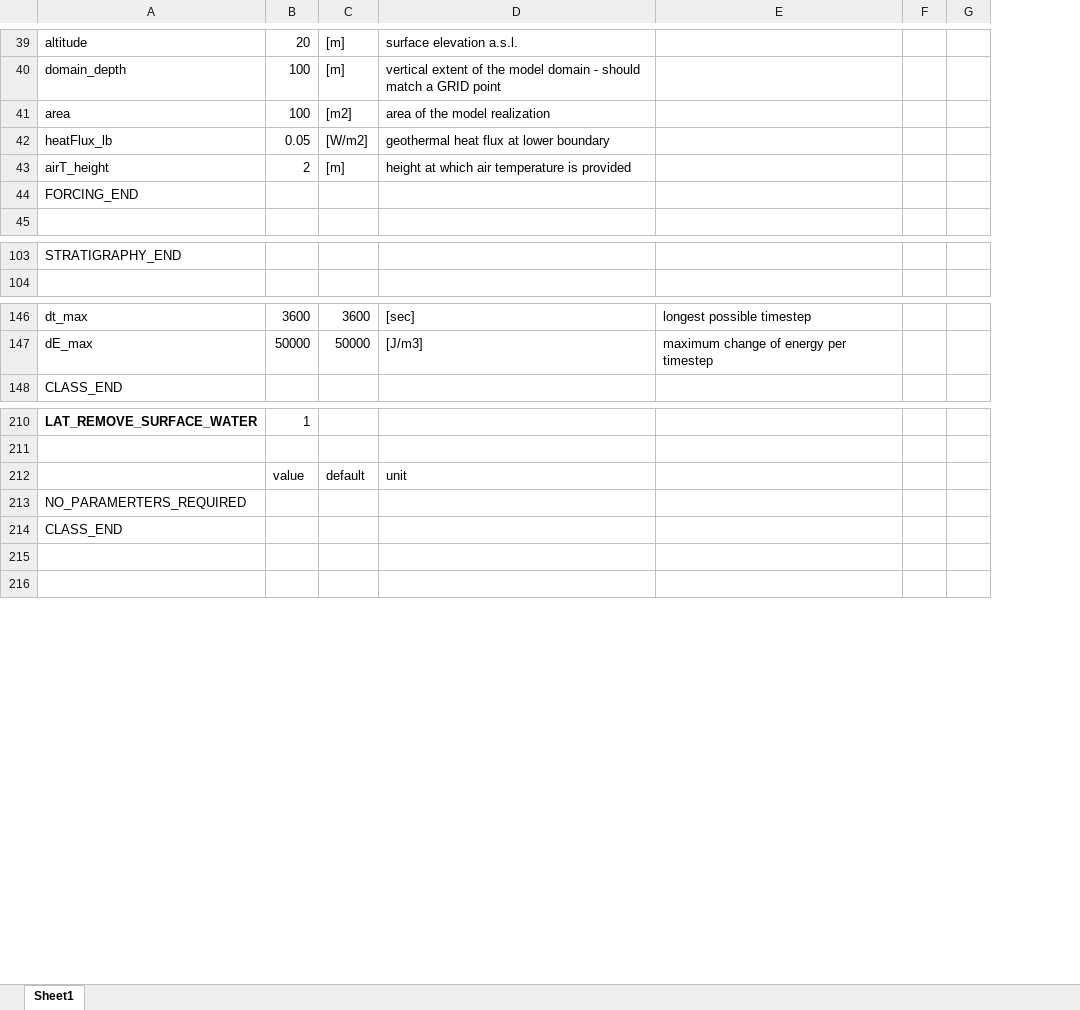
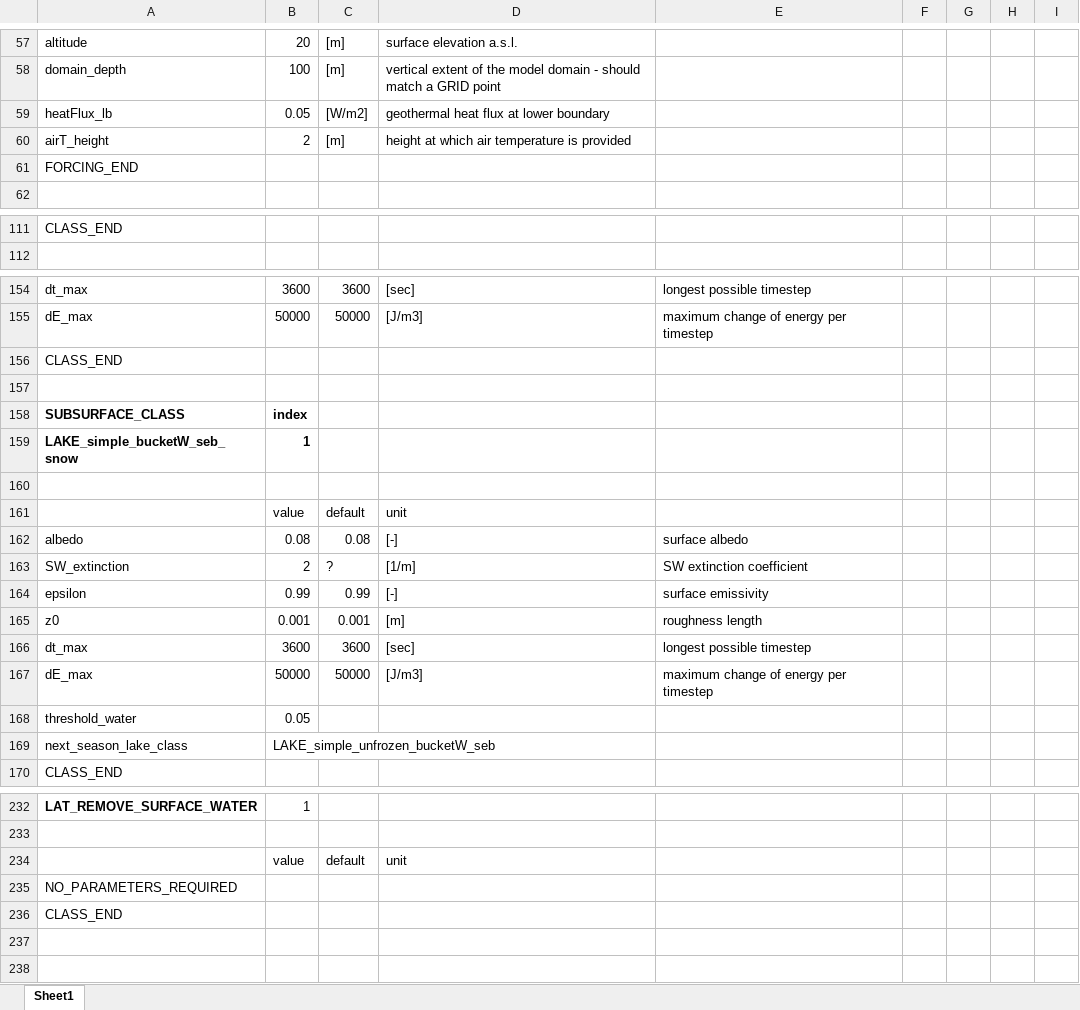
Before and after one commit to CryoGrid/CryoGridCommunity_source, an Excel workbook: param_file_templates/Excel/GROUND_freezeC_bucketW_Xice_seb_snow.xlsx, sheet Sheet1, drawn as a sheet; only a part is shown, gaps mark what is left out; values as stored, in another font and other column widths than the file's, no borders; removed rows and columns are numbered as before the commit, all else as after; the diff covers the shown part only; the diff names each change by its address in the sheet, - before the commit and + after, or states it on an @@ line.

Commit message:
some step to finalization of release 2.0
KarraPainter freeze curve implemented everywhere
-bug resublimation frozen snow-free ground fixes
-restart BUILDER class implemented
-forcing path in FORICNg classes must be provided
-work-around for spin-up with continuous timestep

```diff
--- a/param_file_templates/Excel/GROUND_freezeC_bucketW_Xice_seb_snow.xlsx (sheet Sheet1)
+++ b/param_file_templates/Excel/GROUND_freezeC_bucketW_Xice_seb_snow.xlsx (sheet Sheet1)
+column F, empty
+column I, empty
-row 41: area | 100 | [m2] | area of the model realization
-A111: STRATIGRAPHY_END
+A111: CLASS_END
+row 156: CLASS_END
+row 157: (empty)
+row 158: SUBSURFACE_CLASS | index
+row 159: LAKE_simple_bucketW_seb_snow | 1
+row 160: (empty)
+row 161:  | value | default | unit
+row 162: albedo | 0.08 | 0.08 | [-] | surface albedo
+row 163: SW_extinction | 2 | ? | [1/m] | SW extinction coefficient
+row 164: epsilon | 0.99 | 0.99 | [-] | surface emissivity
+row 165: z0 | 0.001 | 0.001 | [m] | roughness length
+row 166: dt_max | 3600 | 3600 | [sec] | longest possible timestep
+row 167: dE_max | 50000 | 50000 | [J/m3] | maximum change of energy per timestep
+row 168: threshold_water | 0.05
+row 169: next_season_lake_class | LAKE_simple_unfrozen_bucketW_seb
-A235: NO_PARAMERTERS_REQUIRED
+A235: NO_PARAMETERS_REQUIRED
```
Also changed, not shown: 50 added rows, 41 removed rows, 25 edited cells and cell formats elsewhere in this sheet, 22 other files.
